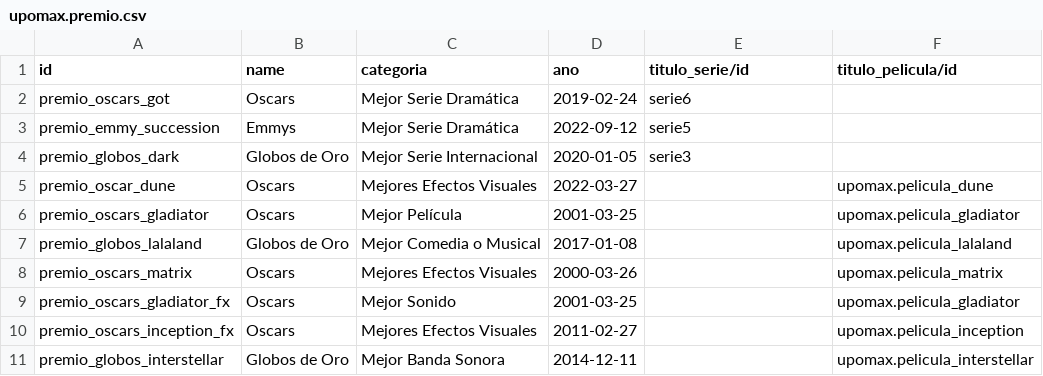
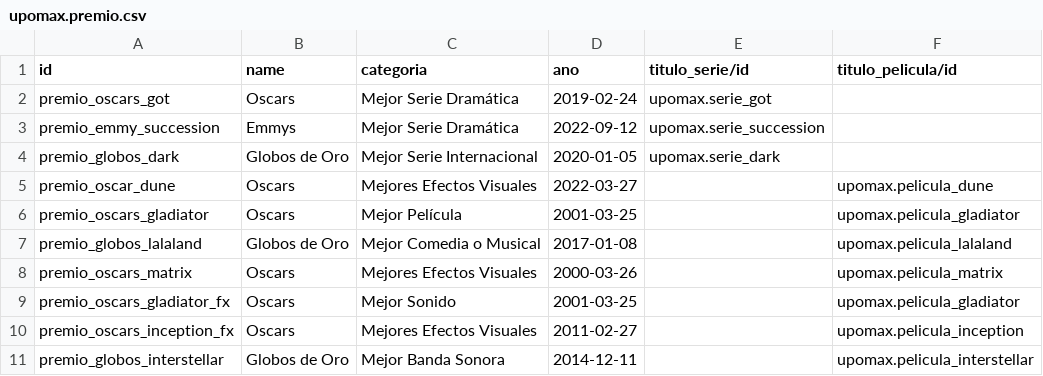
Before and after one commit to Joseab010/UPOMAX, a CSV file: odoo/addons/upomax/demo/upomax.premio.csv, drawn as a sheet.

```diff
--- a/odoo/addons/upomax/demo/upomax.premio.csv
+++ b/odoo/addons/upomax/demo/upomax.premio.csv
@@ -1,5 +1,5 @@
 id,name,categoria,ano,titulo_serie/id,titulo_pelicula/id
-premio_oscars_got,Oscars,Mejor Serie Dramática,2019-02-24,serie6,
-premio_emmy_succession,Emmys,Mejor Serie Dramática,2022-09-12,serie5,
-premio_globos_dark,Globos de Oro,Mejor Serie Internacional,2020-01-05,serie3,
+premio_oscars_got,Oscars,Mejor Serie Dramática,2019-02-24,upomax.serie_got,
+premio_emmy_succession,Emmys,Mejor Serie Dramática,2022-09-12,upomax.serie_succession,
+premio_globos_dark,Globos de Oro,Mejor Serie Internacional,2020-01-05,upomax.serie_dark,
 premio_oscar_dune,Oscars,Mejores Efectos Visuales,2022-03-27,,upomax.pelicula_dune
```
Also changed, not shown: odoo/addons/upomax/demo/upomax.persona.csv, odoo/addons/upomax/demo/upomax.review.csv, 13 other files.
